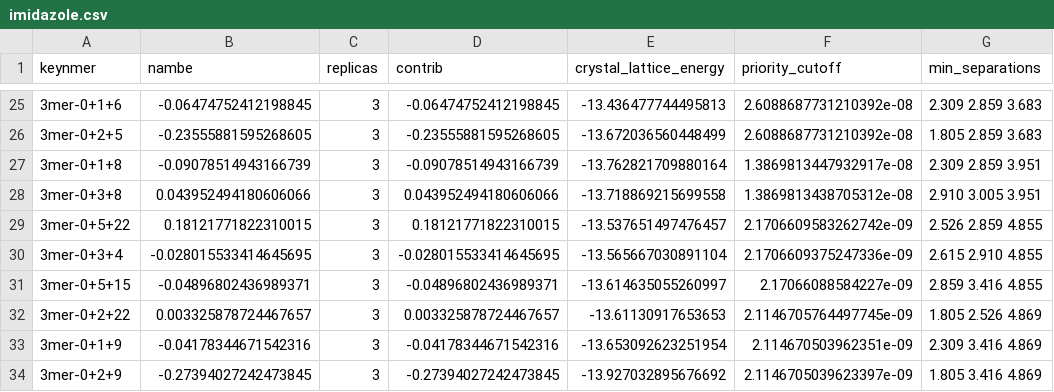
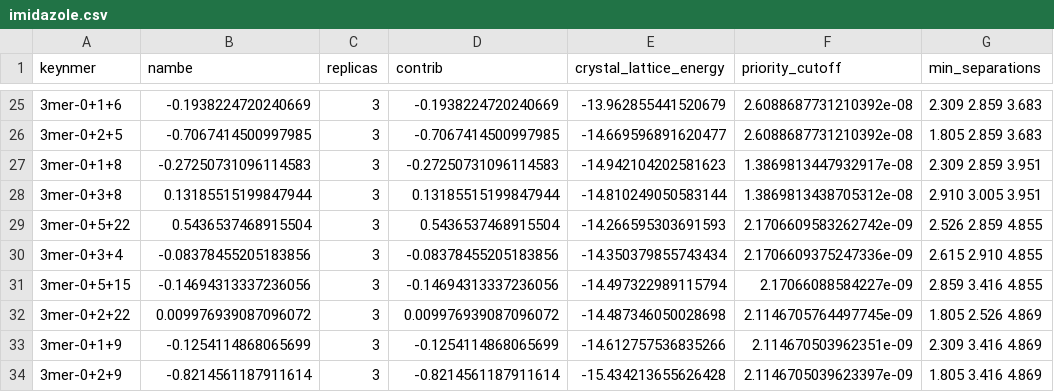
Before and after one commit to Awallace3/CrystaLattE, a CSV file: examples/polarization_ff/imidazole.csv, drawn as a sheet; only a part is shown, gaps mark what is left out; the diff covers the shown part only.

```diff
--- a/examples/polarization_ff/imidazole.csv
+++ b/examples/polarization_ff/imidazole.csv
@@ -25,10 +25,10 @@ keynmer,nambe,replicas,contrib,crystal_lattice_energy,priority_cutoff,min_separa
-3mer-0+1+6,-0.06474752412198845,3,-0.06474752412198845,-13.436477744495813,2.6088687731210392e-08, 2.309  2.859  3.683
-3mer-0+2+5,-0.23555881595268605,3,-0.23555881595268605,-13.672036560448499,2.6088687731210392e-08, 1.805  2.859  3.683
-3mer-0+1+8,-0.09078514943166739,3,-0.09078514943166739,-13.762821709880164,1.3869813447932917e-08, 2.309  2.859  3.951
-3mer-0+3+8,0.043952494180606066,3,0.043952494180606066,-13.718869215699558,1.3869813438705312e-08, 2.910  3.005  3.951
-3mer-0+5+22,0.18121771822310015,3,0.18121771822310015,-13.537651497476457,2.1706609583262742e-09, 2.526  2.859  4.855
-3mer-0+3+4,-0.028015533414645695,3,-0.028015533414645695,-13.565667030891104,2.1706609375247336e-09, 2.615  2.910  4.855
-3mer-0+5+15,-0.04896802436989371,3,-0.04896802436989371,-13.614635055260997,2.17066088584227e-09, 2.859  3.416  4.855
-3mer-0+2+22,0.003325878724467657,3,0.003325878724467657,-13.61130917653653,2.1146705764497745e-09, 1.805  2.526  4.869
-3mer-0+1+9,-0.04178344671542316,3,-0.04178344671542316,-13.653092623251954,2.114670503962351e-09, 2.309  3.416  4.869
-3mer-0+2+9,-0.27394027242473845,3,-0.27394027242473845,-13.927032895676692,2.1146705039623397e-09, 1.805  3.416  4.869
+3mer-0+1+6,-0.1938224720240669,3,-0.1938224720240669,-13.962855441520679,2.6088687731210392e-08, 2.309  2.859  3.683
+3mer-0+2+5,-0.7067414500997985,3,-0.7067414500997985,-14.669596891620477,2.6088687731210392e-08, 1.805  2.859  3.683
+3mer-0+1+8,-0.27250731096114583,3,-0.27250731096114583,-14.942104202581623,1.3869813447932917e-08, 2.309  2.859  3.951
+3mer-0+3+8,0.13185515199847944,3,0.13185515199847944,-14.810249050583144,1.3869813438705312e-08, 2.910  3.005  3.951
+3mer-0+5+22,0.5436537468915504,3,0.5436537468915504,-14.266595303691593,2.1706609583262742e-09, 2.526  2.859  4.855
+3mer-0+3+4,-0.08378455205183856,3,-0.08378455205183856,-14.350379855743434,2.1706609375247336e-09, 2.615  2.910  4.855
+3mer-0+5+15,-0.14694313337236056,3,-0.14694313337236056,-14.497322989115794,2.17066088584227e-09, 2.859  3.416  4.855
+3mer-0+2+22,0.009976939087096072,3,0.009976939087096072,-14.487346050028698,2.1146705764497745e-09, 1.805  2.526  4.869
+3mer-0+1+9,-0.1254114868065699,3,-0.1254114868065699,-14.612757536835266,2.114670503962351e-09, 2.309  3.416  4.869
+3mer-0+2+9,-0.8214561187911614,3,-0.8214561187911614,-15.434213655626428,2.1146705039623397e-09, 1.805  3.416  4.869
```
Also changed, not shown: 42 edited cells elsewhere in this file, 2 other files.
